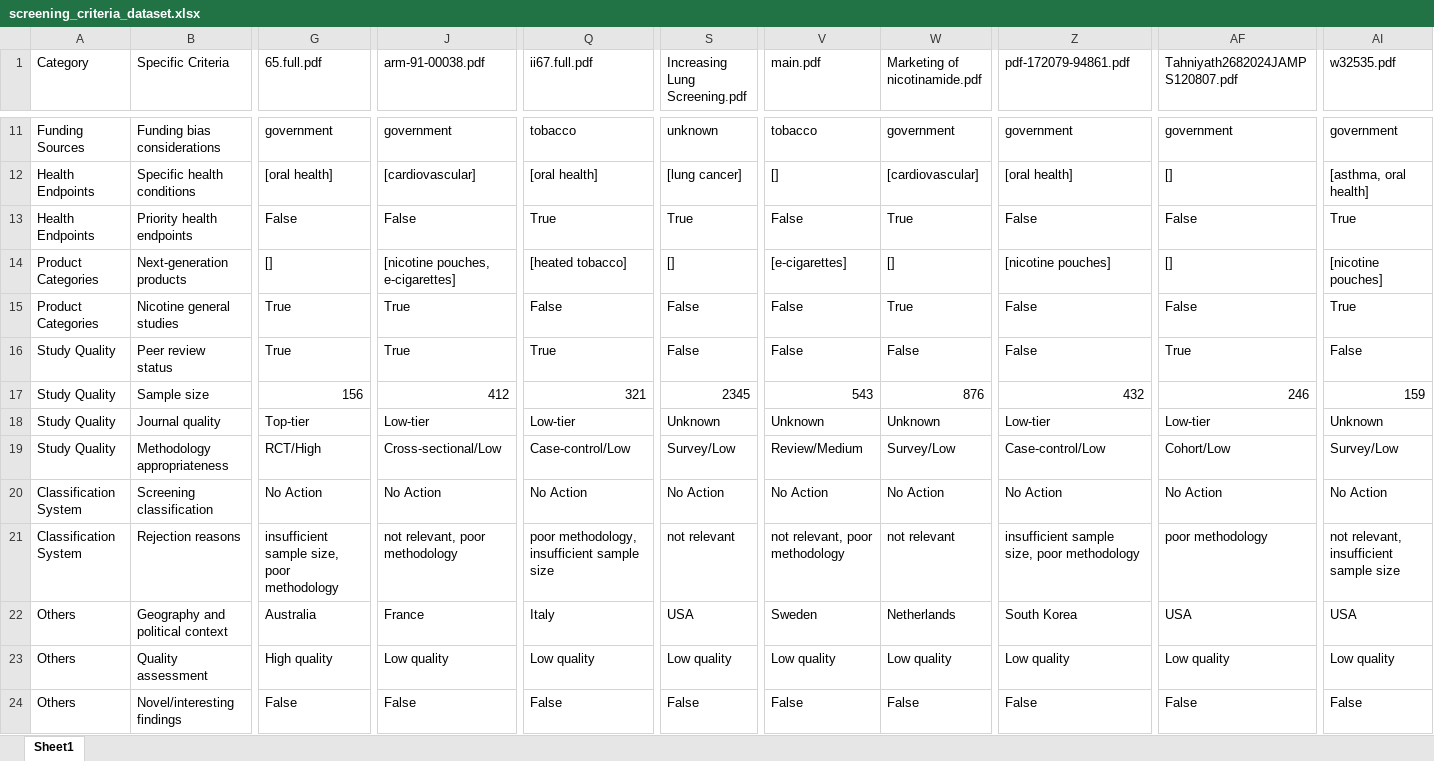
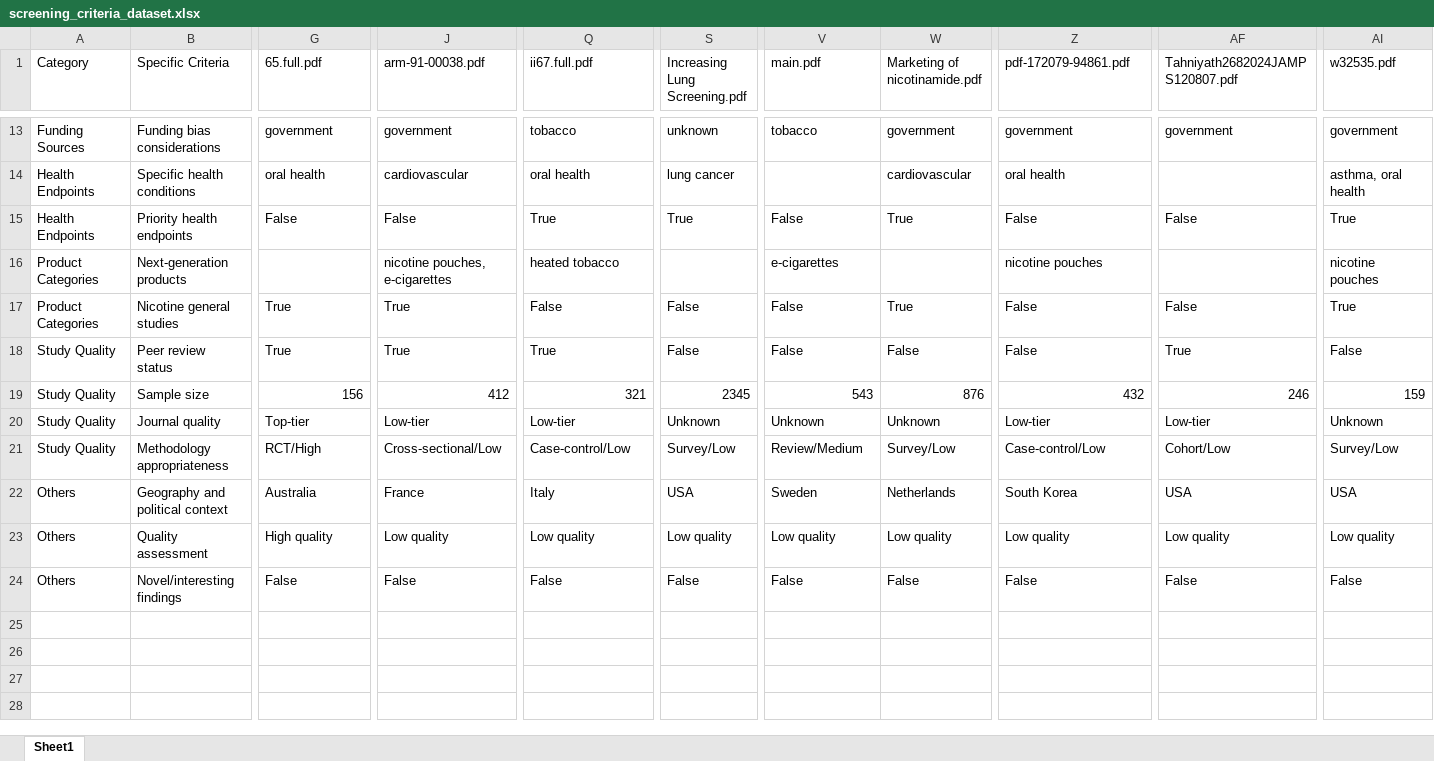
Before and after one commit to apratim-sigmoid/IB-GenAI-RnD-Screening-Criteria, an Excel workbook: screening_criteria_dataset.xlsx, sheet Sheet1, drawn as a sheet; only a part is shown, gaps mark what is left out; values as stored, in another font and other column widths than the file's, no cell formats; removed rows and columns are numbered as before the commit, all else as after; rows hold the shown columns only; the diff covers the shown part only; the diff names each change by its address in the sheet, - before the commit and + after, or states it on an @@ line.

Commit message:
Update screening data - 2025-06-11 06:28:48

```diff
--- a/screening_criteria_dataset.xlsx (sheet Sheet1)
+++ b/screening_criteria_dataset.xlsx (sheet Sheet1)
-G14 (65.full.pdf): [oral health]
+G14 (65.full.pdf): oral health
-J14 (arm-91-00038.pdf): [cardiovascular]
+J14 (arm-91-00038.pdf): cardiovascular
-Q14 (ii67.full.pdf): [oral health]
+Q14 (ii67.full.pdf): oral health
-S14 (Increasing Lung Screening.pdf): [lung cancer]
+S14 (Increasing Lung Screening.pdf): lung cancer
-V14 (main.pdf): []
+V14 (main.pdf): (empty)
-W14 (Marketing of nicotinamide.pdf): [cardiovascular]
+W14 (Marketing of nicotinamide.pdf): cardiovascular
-Z14 (pdf-172079-94861.pdf): [oral health]
+Z14 (pdf-172079-94861.pdf): oral health
-AF14 (Tahniyath2682024JAMPS120807.pdf): []
+AF14 (Tahniyath2682024JAMPS120807.pdf): (empty)
-AI14 (w32535.pdf): [asthma, oral health]
+AI14 (w32535.pdf): asthma, oral health
-G16 (65.full.pdf): []
+G16 (65.full.pdf): (empty)
-J16 (arm-91-00038.pdf): [nicotine pouches, e-cigarettes]
+J16 (arm-91-00038.pdf): nicotine pouches, e-cigarettes
-Q16 (ii67.full.pdf): [heated tobacco]
+Q16 (ii67.full.pdf): heated tobacco
-S16 (Increasing Lung Screening.pdf): []
+S16 (Increasing Lung Screening.pdf): (empty)
-V16 (main.pdf): [e-cigarettes]
+V16 (main.pdf): e-cigarettes
-W16 (Marketing of nicotinamide.pdf): []
+W16 (Marketing of nicotinamide.pdf): (empty)
-Z16 (pdf-172079-94861.pdf): [nicotine pouches]
+Z16 (pdf-172079-94861.pdf): nicotine pouches
-AF16 (Tahniyath2682024JAMPS120807.pdf): []
+AF16 (Tahniyath2682024JAMPS120807.pdf): (empty)
-AI16 (w32535.pdf): [nicotine pouches]
+AI16 (w32535.pdf): nicotine pouches
@@ row 20 moved to row 2: Classification System @@
-row 21: Classification System | Rejection reasons | insufficient sample size, poor methodology | not relevant, poor methodology | poor methodology, insufficient sample size | not relevant | not relevant, poor methodology | not relevant | insufficient sample size, poor methodology | poor methodology | not relevant, insufficient sample size
```
Also changed, not shown: 1 added row and 115 edited cells elsewhere in this sheet, cell formats.
